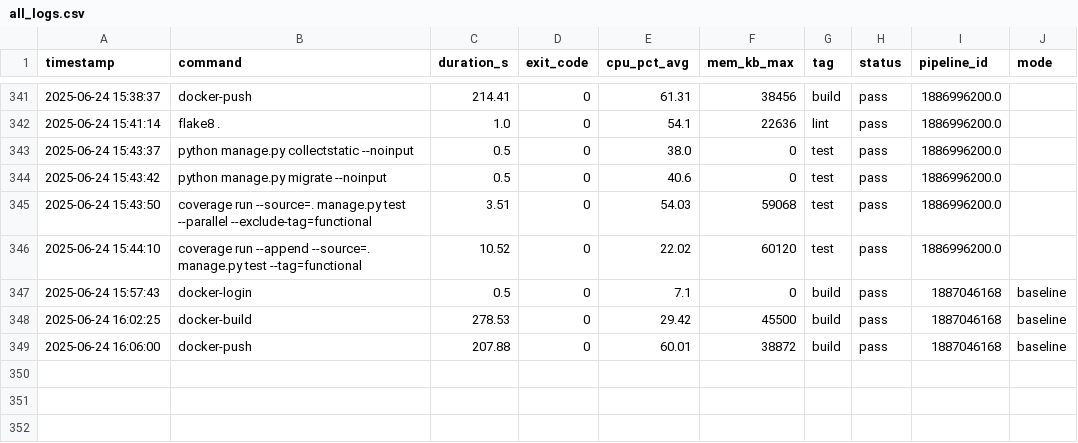
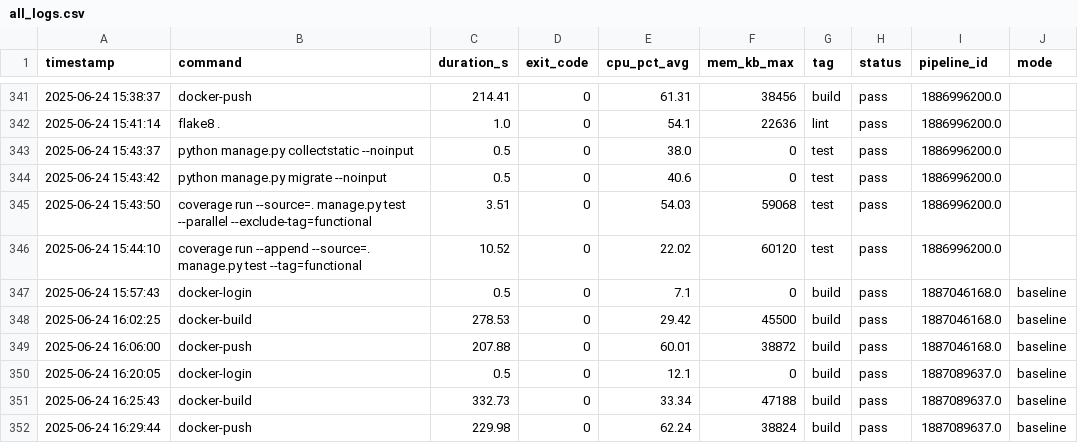
Before and after one commit to VanessaKingsleyHerts/BidShopping, a CSV file: data/all_logs.csv, drawn as a sheet; only a part is shown, gaps mark what is left out.

Commit message:
ci: update merged CI log dataset [skip ci]

```diff
--- a/data/all_logs.csv
+++ b/data/all_logs.csv
@@ -346,4 +346,7 @@ timestamp,command,duration_s,exit_code,cpu_pct_avg,mem_kb_max,tag,status,pipelin
 2025-06-24 15:44:10,coverage run --append --source=. manage.py test --tag=functional,10.52,0,22.02,60120,test,pass,1886996200.0,
-2025-06-24 15:57:43,docker-login,0.5,0,7.1,0,build,pass,1887046168,baseline
-2025-06-24 16:02:25,docker-build,278.53,0,29.42,45500,build,pass,1887046168,baseline
-2025-06-24 16:06:00,docker-push,207.88,0,60.01,38872,build,pass,1887046168,baseline
+2025-06-24 15:57:43,docker-login,0.5,0,7.1,0,build,pass,1887046168.0,baseline
+2025-06-24 16:02:25,docker-build,278.53,0,29.42,45500,build,pass,1887046168.0,baseline
+2025-06-24 16:06:00,docker-push,207.88,0,60.01,38872,build,pass,1887046168.0,baseline
+2025-06-24 16:20:05,docker-login,0.5,0,12.1,0,build,pass,1887089637.0,baseline
+2025-06-24 16:25:43,docker-build,332.73,0,33.34,47188,build,pass,1887089637.0,baseline
+2025-06-24 16:29:44,docker-push,229.98,0,62.24,38824,build,pass,1887089637.0,baseline
```
